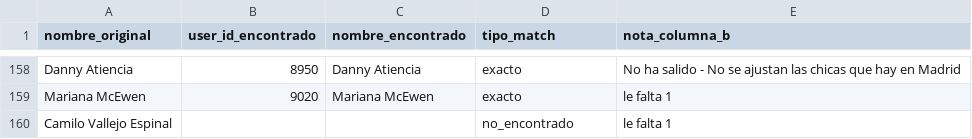
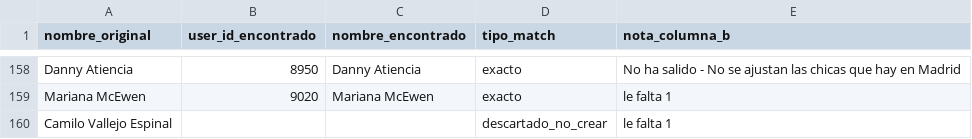
Before and after one commit to Miguel1721/dailylover-app, a CSV file: scratch/reporte_profiles_aleja.csv, drawn as a sheet; only a part is shown, gaps mark what is left out.

```diff
--- a/scratch/reporte_profiles_aleja.csv
+++ b/scratch/reporte_profiles_aleja.csv
@@ -159,2 +159,2 @@ Danny Atiencia,8950,Danny Atiencia,exacto,No ha salido - No se ajustan las chica
 Mariana McEwen,9020,Mariana McEwen,exacto,le falta 1
-Camilo Vallejo Espinal,,,no_encontrado,le falta 1
+Camilo Vallejo Espinal,,,descartado_no_crear,le falta 1
```
Also changed, not shown: scratch/reporte_profiles_lau.csv, scratch/reporte_profiles_manu.csv, 3 other files.
